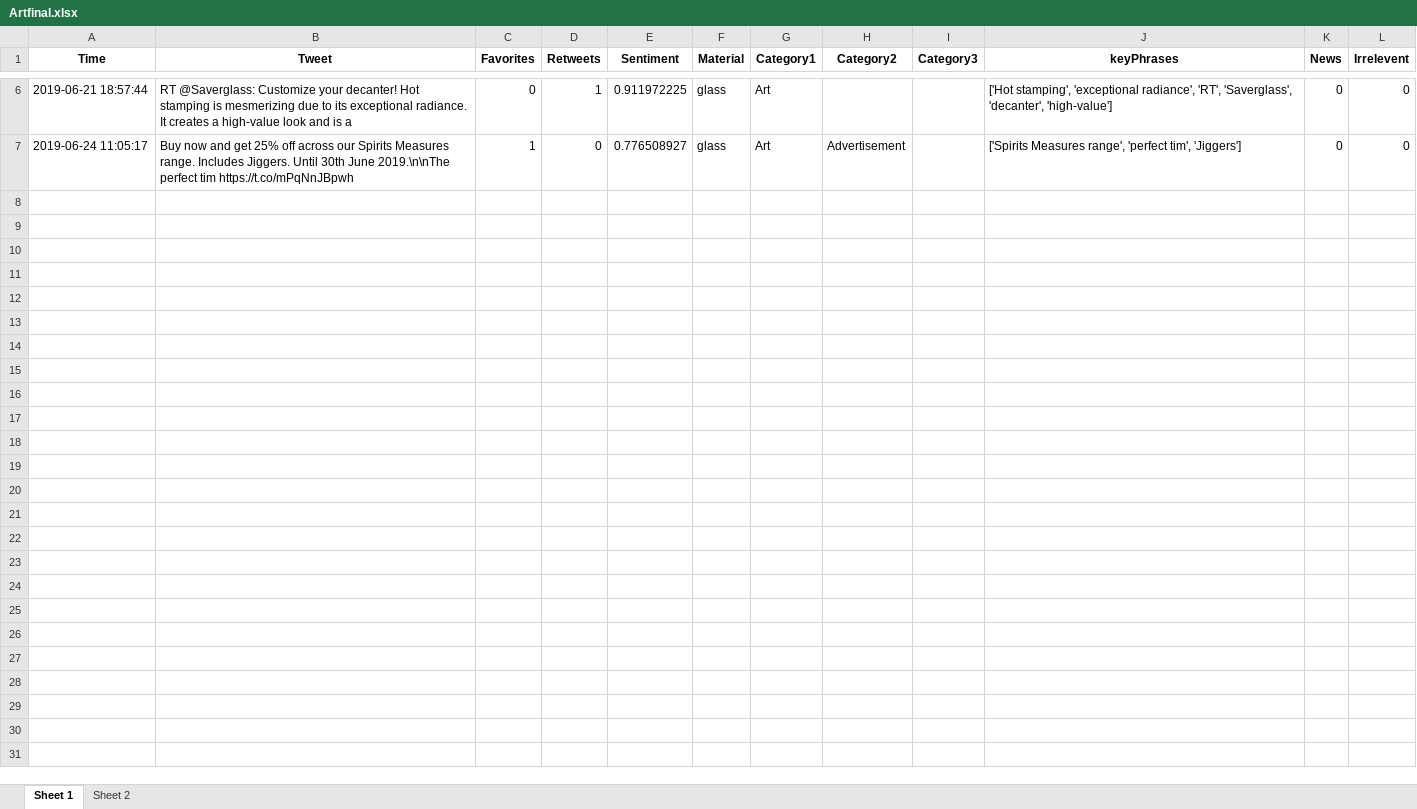
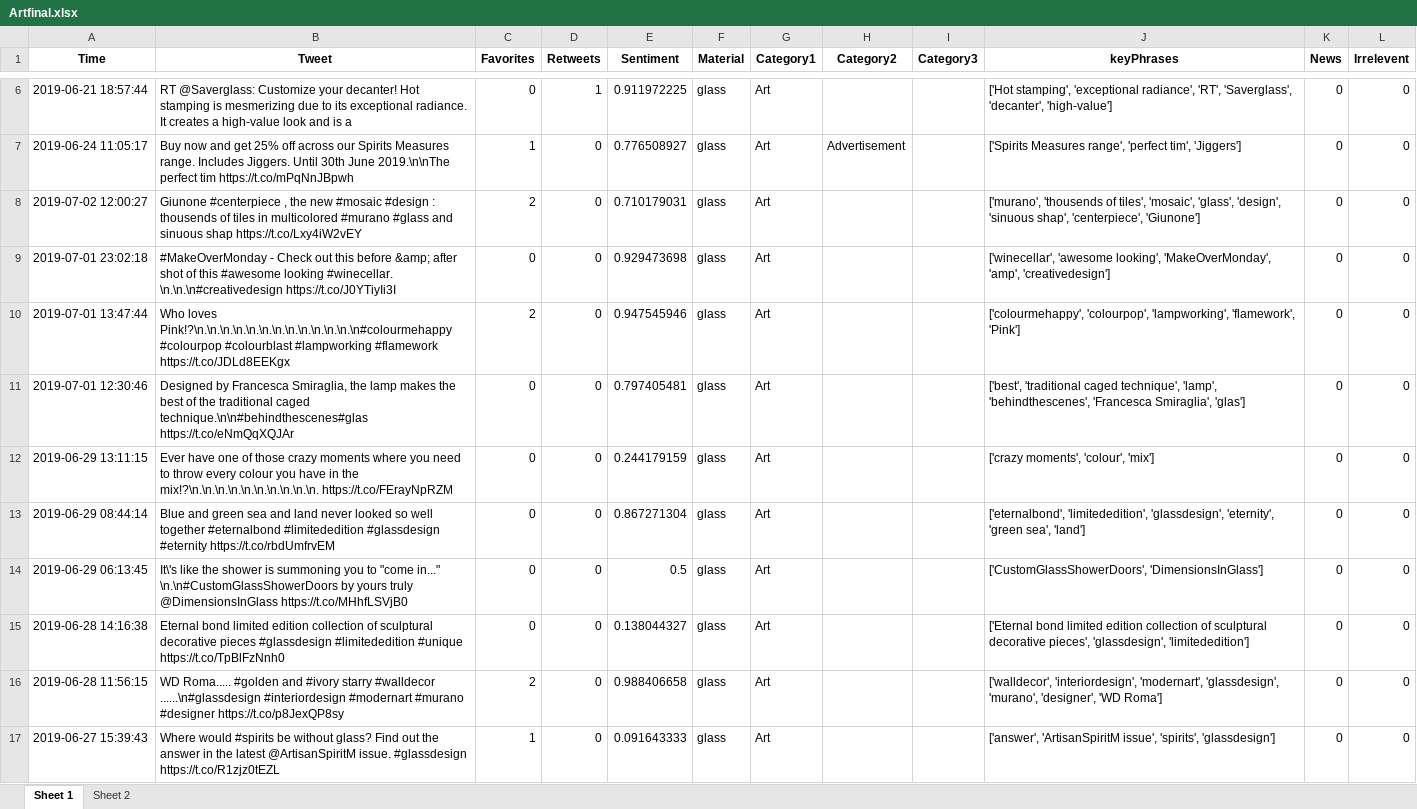
Before and after one commit to hsaraiya5/SummerInternProject2019, an Excel workbook: finalData/Artfinal.xlsx, sheet Sheet 1, drawn as a sheet; only a part is shown, gaps mark what is left out; values as stored, in another font and other column widths than the file's, no borders; the diff covers the shown part only; the diff names each change by its address in the sheet, - before the commit and + after, or states it on an @@ line.

```diff
--- a/finalData/Artfinal.xlsx (sheet Sheet 1)
+++ b/finalData/Artfinal.xlsx (sheet Sheet 1)
+row 8: 2019-07-02 12:00:27 | Giunone #centerpiece , the new #mosaic #design : thousends of tiles in multicolored #murano #glass and sinuous shap https://t.co/Lxy4iW2vEY | 2 | 0 | 0.710179031 | glass | Art |  |  | ['murano', 'thousends of tiles', 'mosaic', 'glass', 'design', 'sinuous shap', 'centerpiece', 'Giunone'] | 0 | 0
+row 9: 2019-07-01 23:02:18 | #MakeOverMonday - Check out this before &amp; after shot of this #awesome looking #winecellar. \n.\n.\n#creativedesign https://t.co/J0YTiyIi3I | 0 | 0 | 0.929473698 | glass | Art |  |  | ['winecellar', 'awesome looking', 'MakeOverMonday', 'amp', 'creativedesign'] | 0 | 0
+row 10: 2019-07-01 13:47:44 | Who loves Pink!?\n.\n.\n.\n.\n.\n.\n.\n.\n.\n.\n.\n.\n#colourmehappy #colourpop #colourblast #lampworking #flamework https://t.co/JDLd8EEKgx | 2 | 0 | 0.947545946 | glass | Art |  |  | ['colourmehappy', 'colourpop', 'lampworking', 'flamework', 'Pink'] | 0 | 0
+row 11: 2019-07-01 12:30:46 | Designed by Francesca Smiraglia, the lamp makes the best of the traditional caged technique.\n\n#behindthescenes#glas https://t.co/eNmQqXQJAr | 0 | 0 | 0.797405481 | glass | Art |  |  | ['best', 'traditional caged technique', 'lamp', 'behindthescenes', 'Francesca Smiraglia', 'glas'] | 0 | 0
+row 12: 2019-06-29 13:11:15 | Ever have one of those crazy moments where you need to throw every colour you have in the mix!?\n.\n.\n.\n.\n.\n.\n.\n.\n.\n. https://t.co/FErayNpRZM | 0 | 0 | 0.244179159 | glass | Art |  |  | ['crazy moments', 'colour', 'mix'] | 0 | 0
+row 13: 2019-06-29 08:44:14 | Blue and green sea and land never looked so well together #eternalbond #limitededition #glassdesign #eternity https://t.co/rbdUmfrvEM | 0 | 0 | 0.867271304 | glass | Art |  |  | ['eternalbond', 'limitededition', 'glassdesign', 'eternity', 'green sea', 'land'] | 0 | 0
+row 14: 2019-06-29 06:13:45 | It\'s like the shower is summoning you to "come in..." \n.\n#CustomGlassShowerDoors by yours truly @DimensionsInGlass https://t.co/MHhfLSVjB0 | 0 | 0 | 0.5 | glass | Art |  |  | ['CustomGlassShowerDoors', 'DimensionsInGlass'] | 0 | 0
+row 15: 2019-06-28 14:16:38 | Eternal bond limited edition collection of sculptural decorative pieces #glassdesign #limitededition #unique https://t.co/TpBlFzNnh0 | 0 | 0 | 0.138044327 | glass | Art |  |  | ['Eternal bond limited edition collection of sculptural decorative pieces', 'glassdesign', 'limitededition'] | 0 | 0
+row 16: 2019-06-28 11:56:15 | WD Roma..... #golden and #ivory starry #walldecor ......\n#glassdesign #interiordesign #modernart #murano #designer https://t.co/p8JexQP8sy | 2 | 0 | 0.988406658 | glass | Art |  |  | ['walldecor', 'interiordesign', 'modernart', 'glassdesign', 'murano', 'designer', 'WD Roma'] | 0 | 0
+row 17: 2019-06-27 15:39:43 | Where would #spirits be without glass? Find out the answer in the latest @ArtisanSpiritM issue. #glassdesign https://t.co/R1zjz0tEZL | 1 | 0 | 0.091643333 | glass | Art |  |  | ['answer', 'ArtisanSpiritM issue', 'spirits', 'glassdesign'] | 0 | 0
```
Also changed, not shown: 20 added rows elsewhere in this sheet, finalData/Aestheticfinal.xlsx, finalData/Costfinal.xlsx, 8 other files.
